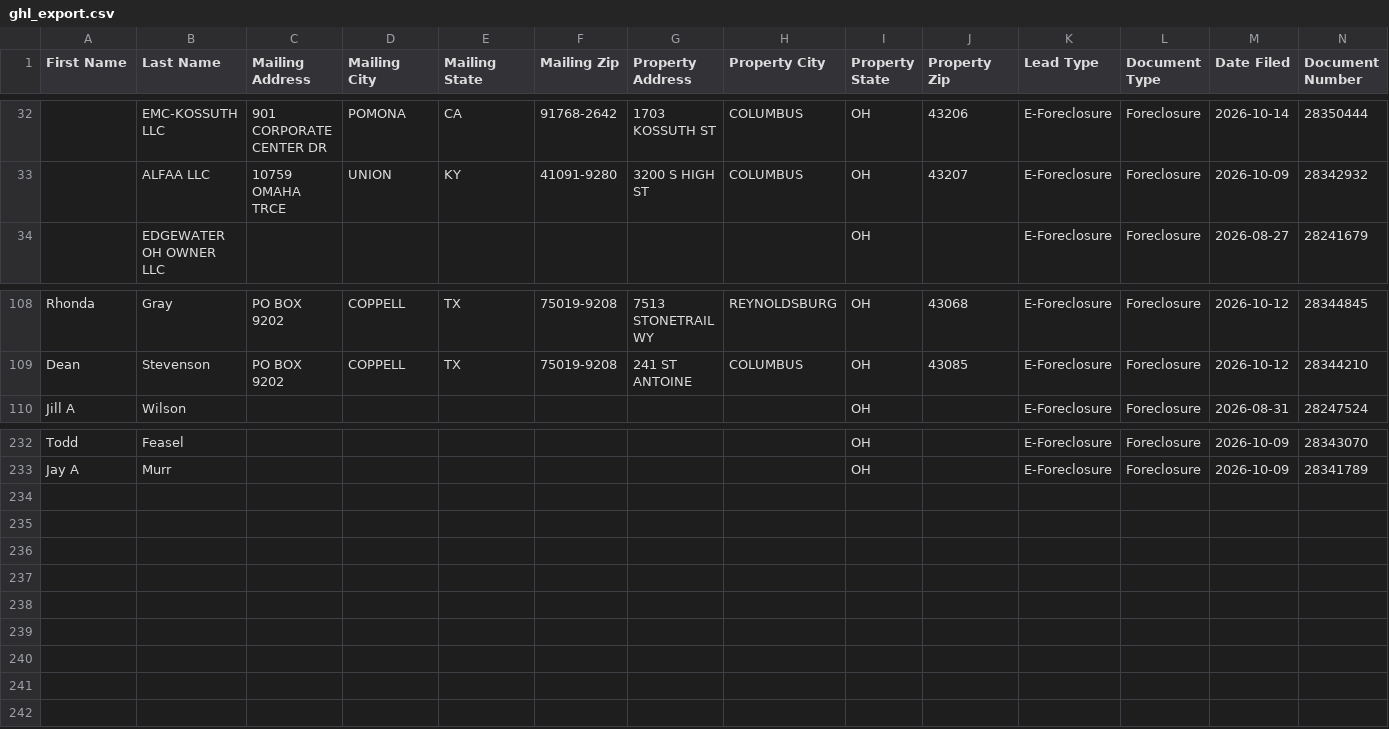
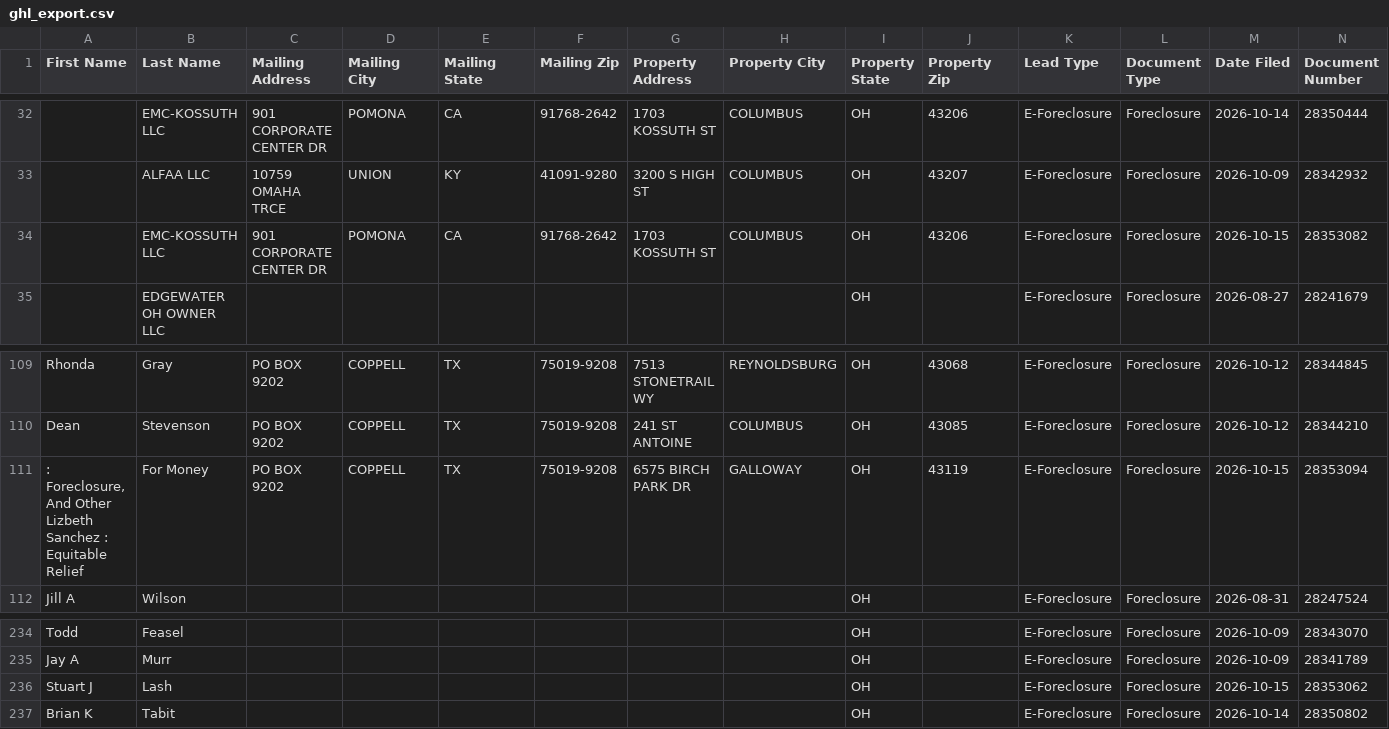
Before and after one commit to mauricewilli572000-cloud/franklin-foreclosure-scraper, a CSV file: dashboard/ghl_export.csv, drawn as a sheet; only a part is shown, gaps mark what is left out; rows hold the shown columns only; the diff names each change by its address in the sheet, - before the commit and + after, or states it on an @@ line.

```diff
--- a/dashboard/ghl_export.csv
+++ b/dashboard/ghl_export.csv
+row 34:  | EMC-KOSSUTH LLC | 901 CORPORATE CENTER DR | POMONA | CA | 91768-2642 | 1703 KOSSUTH ST | COLUMBUS | OH | 43206 | E-Foreclosure | Foreclosure | 2026-10-15 | 28353082
+row 111: : Foreclosure, And Other Lizbeth Sanchez : Equitable Relief | For Money | PO BOX 9202 | COPPELL | TX | 75019-9208 | 6575 BIRCH PARK DR | GALLOWAY | OH | 43119 | E-Foreclosure | Foreclosure | 2026-10-15 | 28353094
+row 236: Stuart J | Lash |  |  |  |  |  |  | OH |  | E-Foreclosure | Foreclosure | 2026-10-15 | 28353062
+row 237: Brian K | Tabit |  |  |  |  |  |  | OH |  | E-Foreclosure | Foreclosure | 2026-10-14 | 28350802
```
Also changed, not shown: 2 other files.
